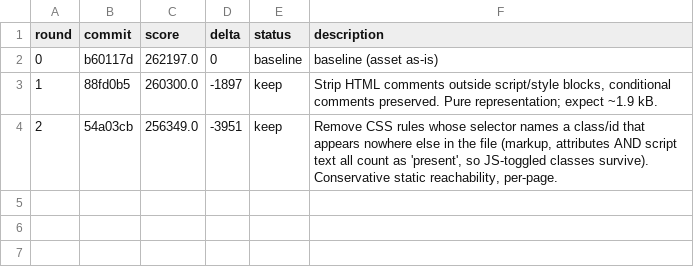
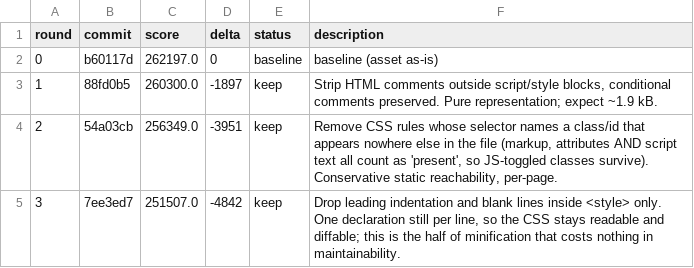
Before and after one commit to 011matthias/agentic-ops1.01, a TSV file: docs/optimize/platform-alpha-research-weight/results.tsv, drawn as a sheet; the diff names each change by its address in the sheet, - before the commit and + after, or states it on an @@ line.

Commit message:
experiment(platform-alpha-research-weight): r3 journal (keep)

```diff
--- a/docs/optimize/platform-alpha-research-weight/results.tsv
+++ b/docs/optimize/platform-alpha-research-weight/results.tsv
+row 5: 3 | 7ee3ed7 | 251507.0 | -4842 | keep | Drop leading indentation and blank lines inside <style> only. One declaration still per line, so the CSS stays readable and diffable; this is the half of minification that costs nothing in maintainability.
```
